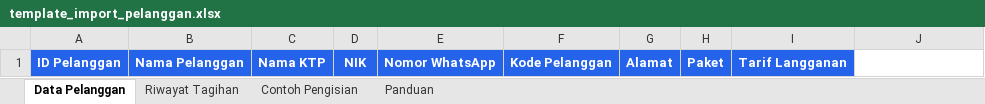
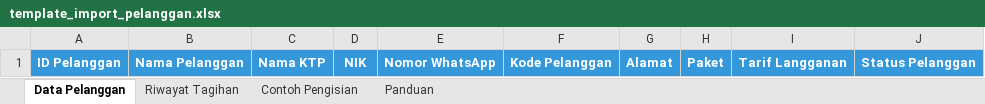
Before and after one commit to illaizaA/billingpppoe, an Excel workbook: template_import_pelanggan.xlsx, sheet Data Pelanggan, drawn as a sheet; values as stored, in another font and other column widths than the file's, no borders; the diff names each change by its address in the sheet, - before the commit and + after, or states it on an @@ line.

Commit message:
Update template import pelanggan dan riwayat tagihan

```diff
--- a/template_import_pelanggan.xlsx (sheet Data Pelanggan)
+++ b/template_import_pelanggan.xlsx (sheet Data Pelanggan)
-A1:I1 fill: #2563EB
+A1:I1 fill: #3498DB
-J1: (empty)
+J1: Status Pelanggan
-J1 fill: none
+J1 fill: #3498DB
```
Also changed, not shown: sheet Panduan, sheet Contoh Pengisian, sheet Riwayat Tagihan.
